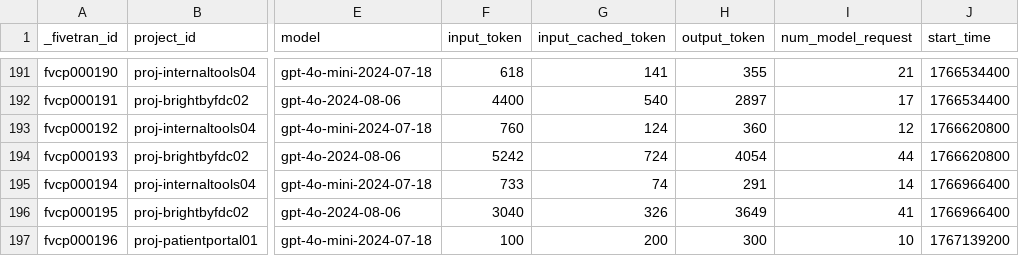
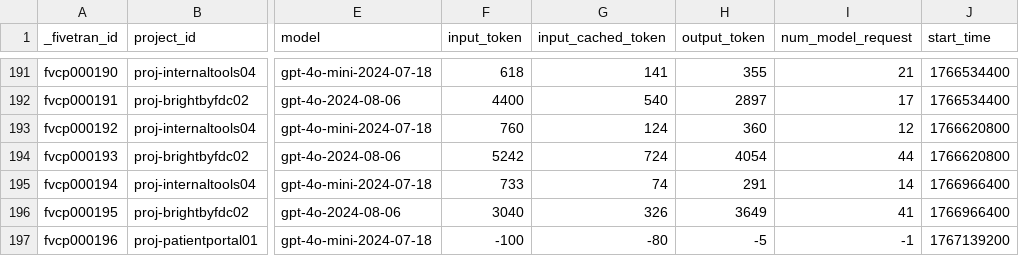
Before and after one commit to fivetran/dbt_openai, a CSV file: integration_tests/seeds/completion.csv, drawn as a sheet; only a part is shown, gaps mark what is left out; the diff names each change by its address in the sheet, - before the commit and + after, or states it on an @@ line.

```diff
--- a/integration_tests/seeds/completion.csv
+++ b/integration_tests/seeds/completion.csv
-F197 (input_token): 100
+F197 (input_token): -100
-G197 (input_cached_token): 200
+G197 (input_cached_token): -80
-H197 (output_token): 300
+H197 (output_token): -5
-I197 (num_model_request): 10
+I197 (num_model_request): -1
```
Also changed, not shown: 4 other files.
